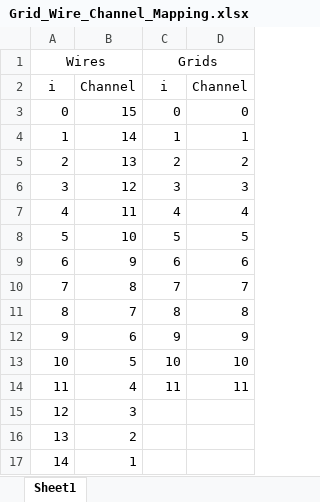
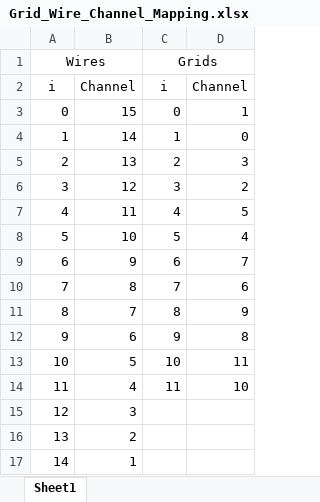
Before and after one commit to AlexanderBackis/MultiGridMUX, an Excel workbook: Tables/Grid_Wire_Channel_Mapping.xlsx, sheet Sheet1, drawn as a sheet; only a part is shown; values as stored, in another font and other column widths than the file's, no borders; the diff names each change by its address in the sheet, - before the commit and + after, or states it on an @@ line.

Commit message:
Added a channel-flip to the grids as they were swapped pair-wise

```diff
--- a/Tables/Grid_Wire_Channel_Mapping.xlsx (sheet Sheet1)
+++ b/Tables/Grid_Wire_Channel_Mapping.xlsx (sheet Sheet1)
-D3: 0
+D3: 1
-D4: 1
+D4: 0
-D5: 2
+D5: 3
-D6: 3
+D6: 2
-D7: 4
+D7: 5
-D8: 5
+D8: 4
-D9: 6
+D9: 7
-D10: 7
+D10: 6
-D11: 8
+D11: 9
-D12: 9
+D12: 8
-D13: 10
+D13: 11
-D14: 11
+D14: 10
```
Also changed, not shown: 1 other file.
